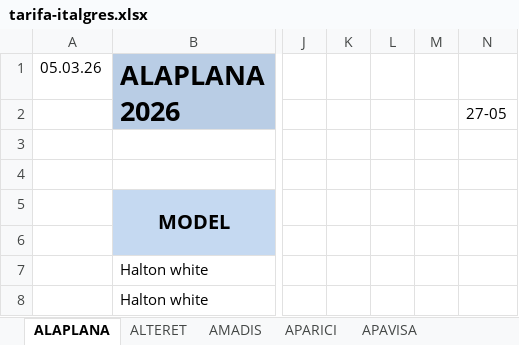
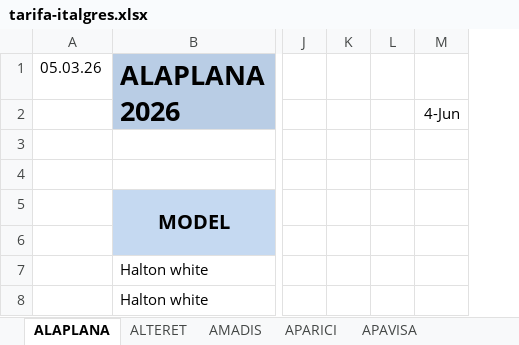
Before and after one commit to annaMontoliu/italgres-buscador-react-vite, an Excel workbook: public/docs/tarifa-italgres.xlsx, sheet ALAPLANA, drawn as a sheet; only a part is shown, gaps mark what is left out; values as stored, in another font and other column widths than the file's, no borders; removed rows and columns are numbered as before the commit, all else as after; the diff names each change by its address in the sheet, - before the commit and + after, or states it on an @@ line.

```diff
--- a/public/docs/tarifa-italgres.xlsx (sheet ALAPLANA)
+++ b/public/docs/tarifa-italgres.xlsx (sheet ALAPLANA)
-column M, empty
-column N, row 2: 27-05
+column M, row 2: 4-Jun
```
Also changed, not shown: other sheet tabs.
